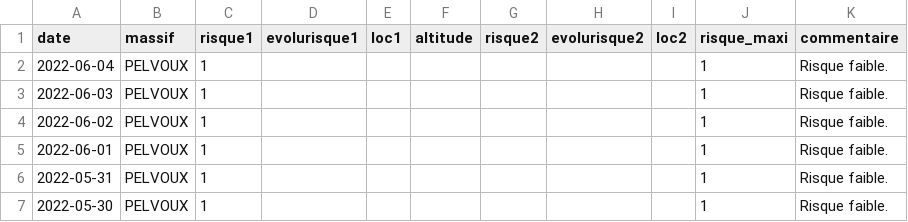
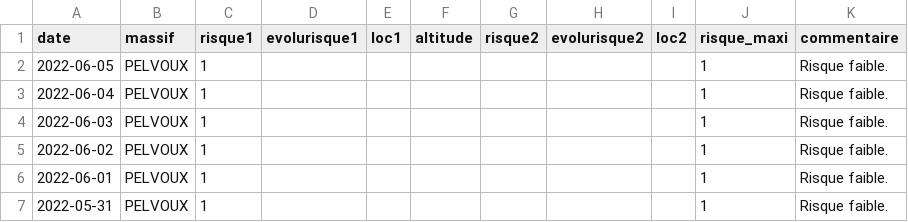
Before and after one commit to qloridant/meteofrance_bra_hist, a CSV file: src/data/PELVOUX/hist.csv, drawn as a sheet; only a part is shown; the shorter side is filled out with more unchanged rows.

Commit message:
Daily automatic file update

```diff
--- a/src/data/PELVOUX/hist.csv
+++ b/src/data/PELVOUX/hist.csv
@@ -1,2 +1,3 @@
 date, massif, risque1, evolurisque1, loc1, altitude, risque2, evolurisque2, loc2, risque_maxi, commentaire
+2022-06-05,PELVOUX,1,,,,,,,1,Risque faible.
 2022-06-04,PELVOUX,1,,,,,,,1,Risque faible.
```
